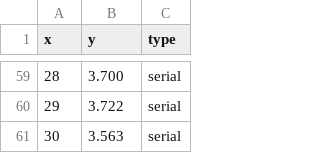
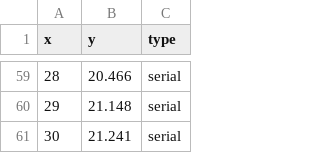
Before and after one commit to sbmkvp/phd_thesis, a CSV file: analysis/data-toolkit/other-times.csv, drawn as a sheet; only a part is shown, gaps mark what is left out; the diff covers the shown part only.

```diff
--- a/analysis/data-toolkit/other-times.csv
+++ b/analysis/data-toolkit/other-times.csv
@@ -59,3 +59,3 @@
-28,3.700,"serial"
-29,3.722,"serial"
-30,3.563,"serial"
+28,20.466,"serial"
+29,21.148,"serial"
+30,21.241,"serial"
```
Also changed, not shown: 27 edited cells elsewhere in this file, 6 other files.
